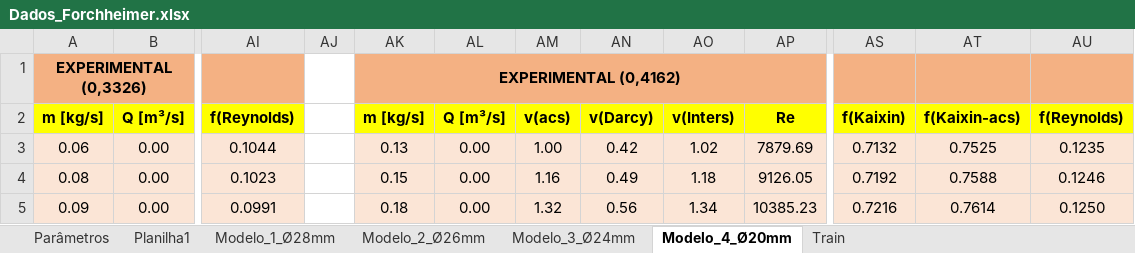
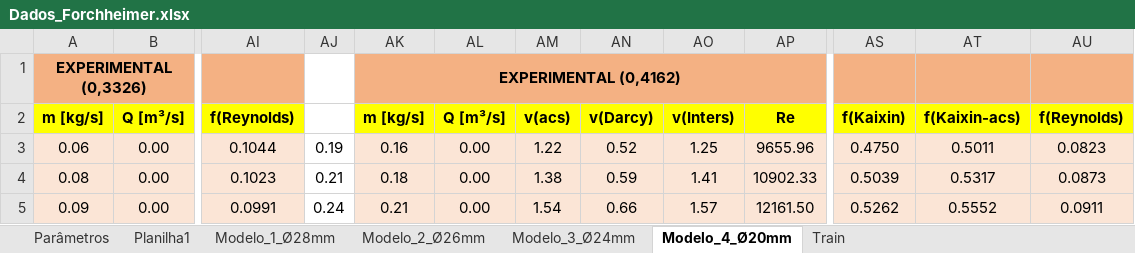
Before and after one commit to BibowC/Artificial-Neural-Network, an Excel workbook: Dados_Forchheimer.xlsx, sheet Modelo_4_Ø20mm, drawn as a sheet; only a part is shown, gaps mark what is left out; values as stored, in another font and other column widths than the file's, no borders; charts and pictures not drawn; the diff covers the shown part only; the diff names each change by its address in the sheet, - before the commit and + after, or states it on an @@ line.

```diff
--- a/Dados_Forchheimer.xlsx (sheet Modelo_4_Ø20mm)
+++ b/Dados_Forchheimer.xlsx (sheet Modelo_4_Ø20mm)
-AJ3: (empty)
+AJ3: 0.19
-AK3: 0.13
+AK3: 0.16
-AM3: 1.00
+AM3: 1.22
-AN3: 0.42
+AN3: 0.52
-AO3: 1.02
+AO3: 1.25
-AP3: 7879.69
+AP3: 9655.96
-AS3: 0.7132
+AS3: 0.4750
-AT3: 0.7525
+AT3: 0.5011
-AU3: 0.1235
+AU3: 0.0823
-AJ4: (empty)
+AJ4: 0.21
-AK4: 0.15
+AK4: 0.18
-AM4: 1.16
+AM4: 1.38
-AN4: 0.49
+AN4: 0.59
-AO4: 1.18
+AO4: 1.41
-AP4: 9126.05
+AP4: 10902.33
-AS4: 0.7192
+AS4: 0.5039
-AT4: 0.7588
+AT4: 0.5317
-AU4: 0.1246
+AU4: 0.0873
-AJ5: (empty)
+AJ5: 0.24
-AK5: 0.18
+AK5: 0.21
-AM5: 1.32
+AM5: 1.54
-AN5: 0.56
+AN5: 0.66
-AO5: 1.34
+AO5: 1.57
-AP5: 10385.23
+AP5: 12161.50
-AS5: 0.7216
+AS5: 0.5262
-AT5: 0.7614
+AT5: 0.5552
-AU5: 0.1250
+AU5: 0.0911
```
Also changed, not shown: 99 edited cells elsewhere in this sheet, charts or pictures, NewData.xlsx, 1 other file.
